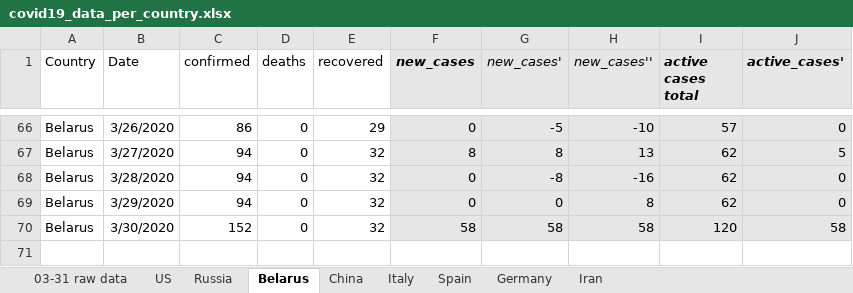
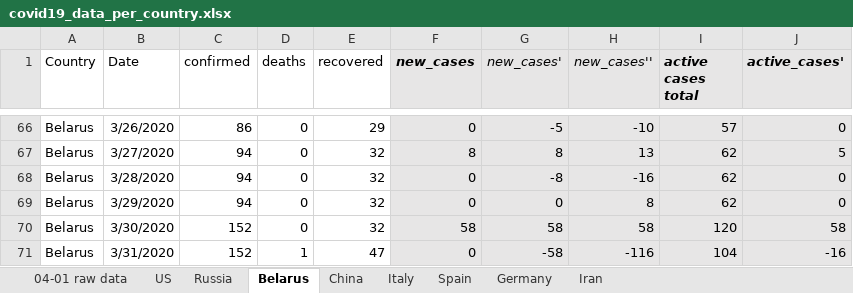
Before and after one commit to ikopyl/COVID-19_Daily_Stats, an Excel workbook: data_analysis_excel/covid19_data_per_country.xlsx, sheet Belarus, drawn as a sheet; only a part is shown, gaps mark what is left out; values as stored, in another font and other column widths than the file's, no borders; charts and pictures not drawn; the diff names each change by its address in the sheet, - before the commit and + after, or states it on an @@ line.

Commit message:
Updated data as of 03/31/2020

```diff
--- a/data_analysis_excel/covid19_data_per_country.xlsx (sheet Belarus)
+++ b/data_analysis_excel/covid19_data_per_country.xlsx (sheet Belarus)
-sheet tab: 03-31 raw data
+sheet tab: 04-01 raw data
+row 71: Belarus | 3/31/2020 | 152 | 1 | 47 | 0 | -58 | -116 | 104 | -16
```
Also changed, not shown: sheet Russia, sheet Germany, sheet US, sheet Spain, sheet Italy, sheet Iran, 1 more sheet, charts or pictures, 1 other file.
